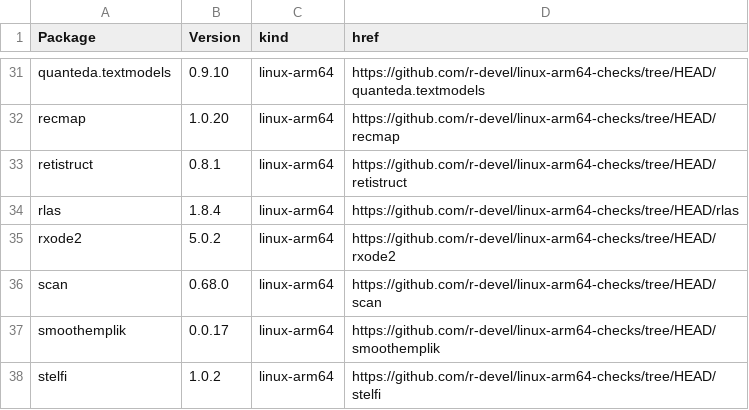
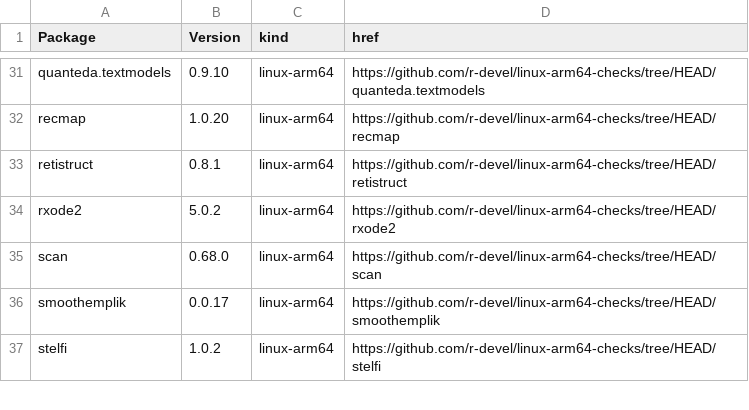
Before and after one commit to r-devel/linux-arm64-checks, a CSV file: index.csv, drawn as a sheet; only a part is shown, gaps mark what is left out.

```diff
--- a/index.csv
+++ b/index.csv
@@ -33,3 +33,2 @@ recmap,1.0.20,linux-arm64,https://github.com/r-devel/linux-arm64-checks/tree/HEA
 retistruct,0.8.1,linux-arm64,https://github.com/r-devel/linux-arm64-checks/tree/HEAD/retistruct
-rlas,1.8.4,linux-arm64,https://github.com/r-devel/linux-arm64-checks/tree/HEAD/rlas
 rxode2,5.0.2,linux-arm64,https://github.com/r-devel/linux-arm64-checks/tree/HEAD/rxode2
```
Also changed, not shown: 4 other files.
